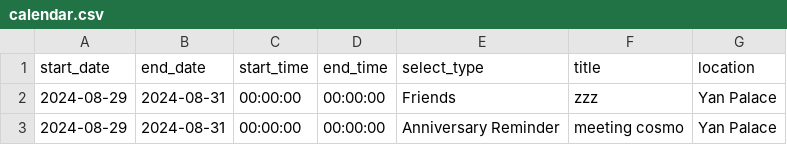
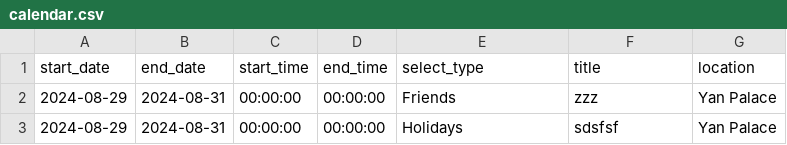
Before and after one commit to medlum/limpehGPT, a CSV file: data/calendar.csv, drawn as a sheet.

Commit message:
Update CSV file

```diff
--- a/data/calendar.csv
+++ b/data/calendar.csv
@@ -2,2 +2,2 @@ start_date, end_date, start_time, end_time, select_type, title, location
 2024-08-29,2024-08-31,00:00:00,00:00:00,Friends,zzz,Yan Palace
-2024-08-29,2024-08-31,00:00:00,00:00:00,Anniversary Reminder,meeting cosmo,Yan Palace
+2024-08-29,2024-08-31,00:00:00,00:00:00,Holidays,sdsfsf,Yan Palace
```
